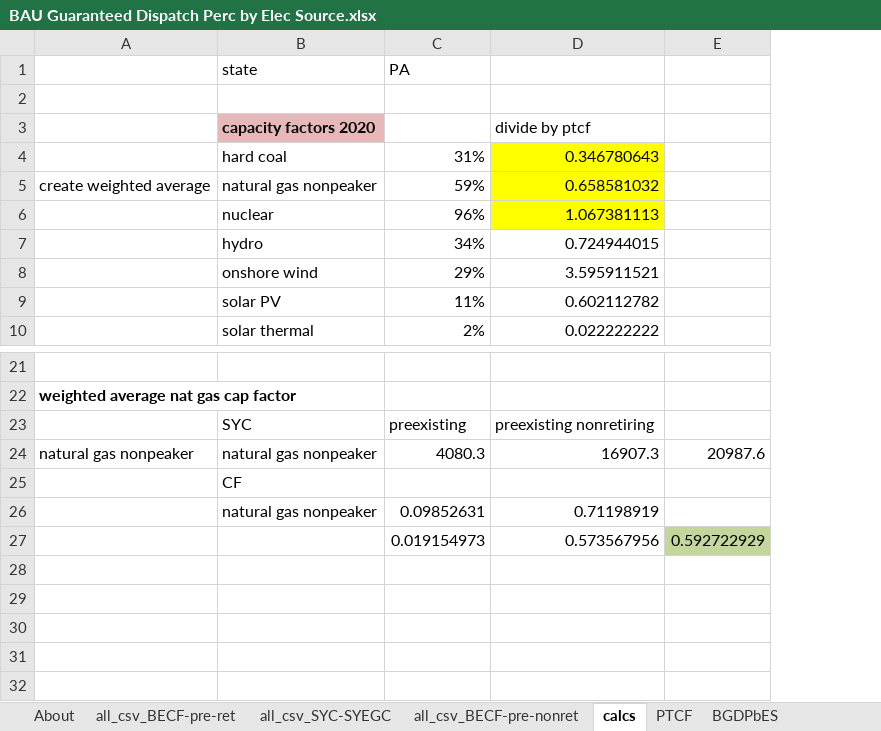
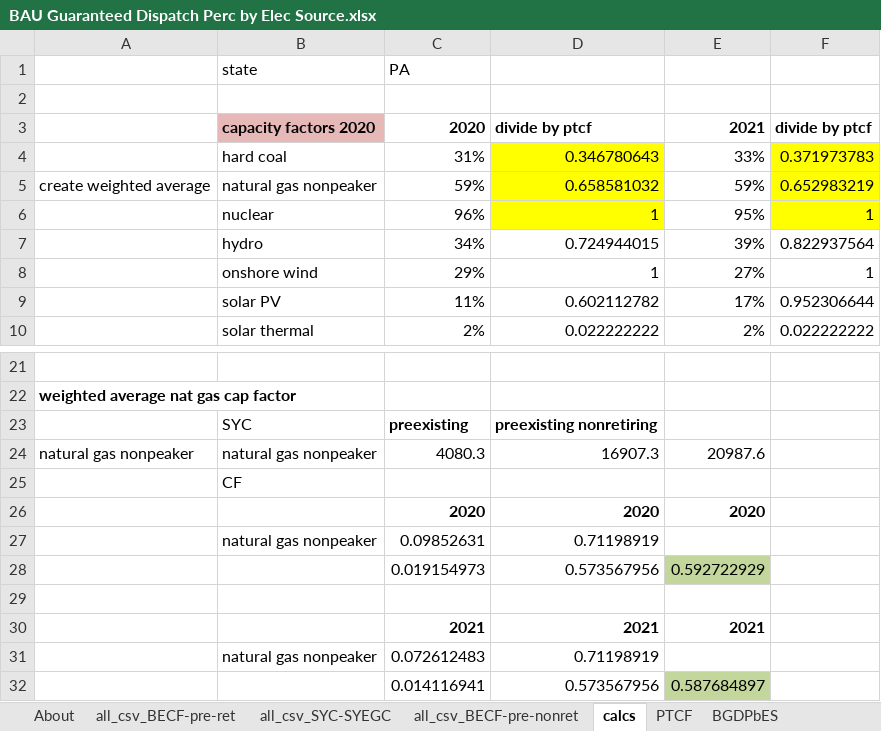
Before and after one commit to EnergyInnovation/eps-pennsylvania, an Excel workbook: InputData/elec/BGDPbES/BAU Guaranteed Dispatch Perc by Elec Source.xlsx, sheet calcs, drawn as a sheet; only a part is shown, gaps mark what is left out; values as stored, in another font and other column widths than the file's, no borders; removed rows and columns are numbered as before the commit, all else as after; the diff names each change by its address in the sheet, - before the commit and + after, or states it on an @@ line.

```diff
--- a/InputData/elec/BGDPbES/BAU Guaranteed Dispatch Perc by Elec Source.xlsx (sheet calcs)
+++ b/InputData/elec/BGDPbES/BAU Guaranteed Dispatch Perc by Elec Source.xlsx (sheet calcs)
-column E, rows 24-27: 20987.6 |  |  | 0.592722929
+column E, rows 3-10: 2021 | 33% | 59% | 95% | 39% | 27% | 17% | 2%; row 24: 20987.6; row 28: 0.592722929
+column F, rows 3-10: divide by ptcf | 0.371973783 | 0.652983219 | 1 | 0.822937564 | 1 | 0.952306644 | 0.022222222
-C3: (empty)
+C3: 2020
-D3 bold: off
+D3 bold: on
-D6: 1.067381113
+D6: 1
-D8: 3.595911521
+D8: 1
-C23:D23 bold: off
+C23:D23 bold: on
+row 26:  |  | 2020 | 2020 | 2020
+row 29: (empty)
+row 30:  |  | 2021 | 2021 | 2021
+row 31:  | natural gas nonpeaker | 0.072612483 | 0.71198919
+row 32:  |  | 0.014116941 | 0.573567956 | 0.587684897
```
Also changed, not shown: sheet all_csv_BECF-pre-ret, sheet BGDPbES, sheet About, formulas that keep their value, 4 other files.
